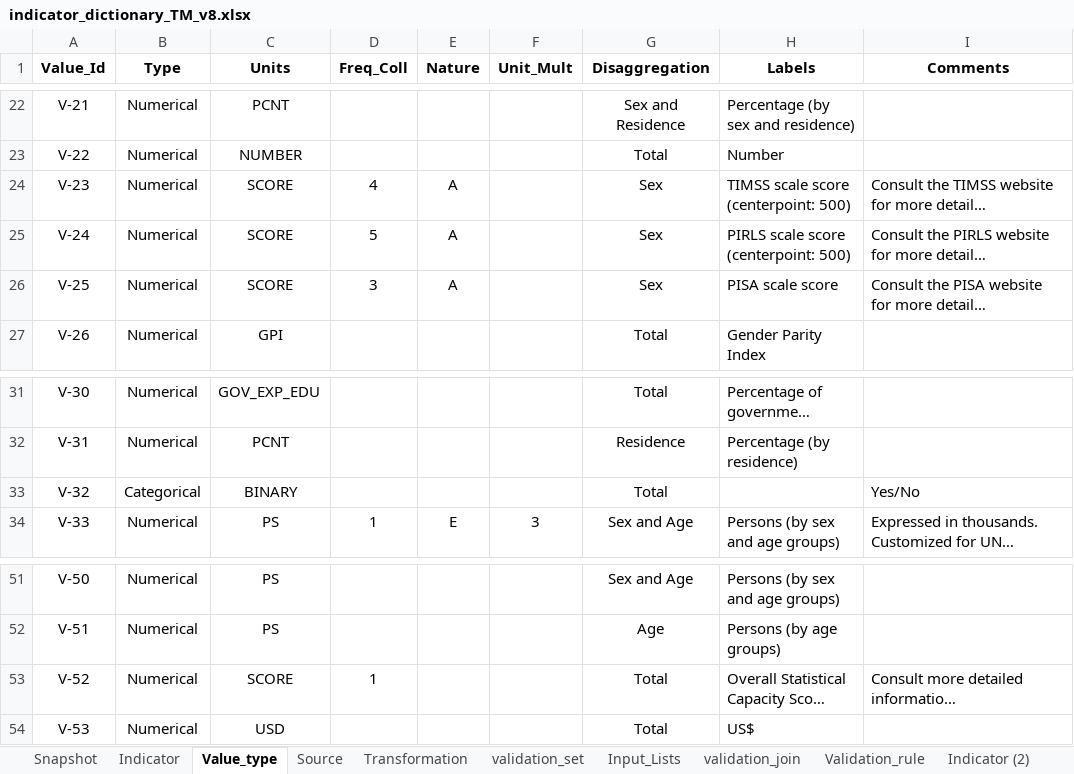
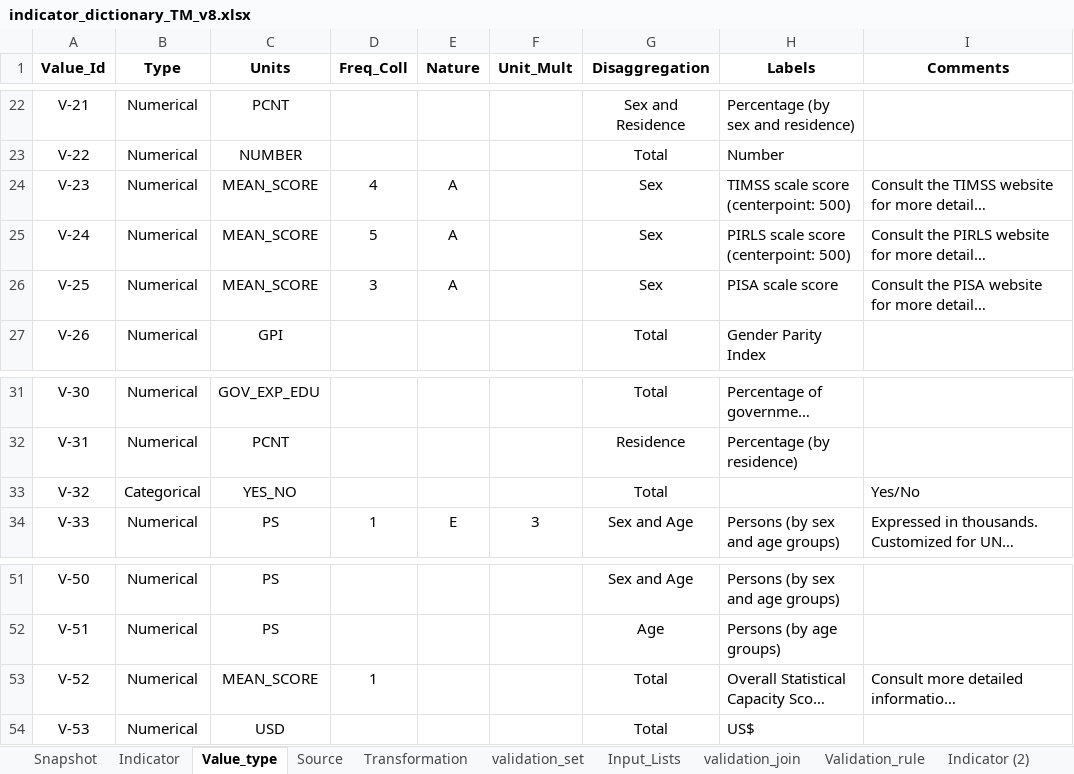
Before and after one commit to UNICEFECAR/data-etl, an Excel workbook: tmee/data_in/data_dictionary/indicator_dictionary_TM_v8.xlsx, sheet Value_type, drawn as a sheet; only a part is shown, gaps mark what is left out; long unchanged cells end in …; values as stored, in another font and other column widths than the file's, no borders; the diff names each change by its address in the sheet, - before the commit and + after, or states it on an @@ line.

Commit message:
updated units as proposed by nahid

```diff
--- a/tmee/data_in/data_dictionary/indicator_dictionary_TM_v8.xlsx (sheet Value_type)
+++ b/tmee/data_in/data_dictionary/indicator_dictionary_TM_v8.xlsx (sheet Value_type)
-C24:C26 (Units): SCORE
+C24:C26 (Units): MEAN_SCORE
-C33 (Units): BINARY
+C33 (Units): YES_NO
-C53 (Units): SCORE
+C53 (Units): MEAN_SCORE
```
Also changed, not shown: sheet Snapshot.
